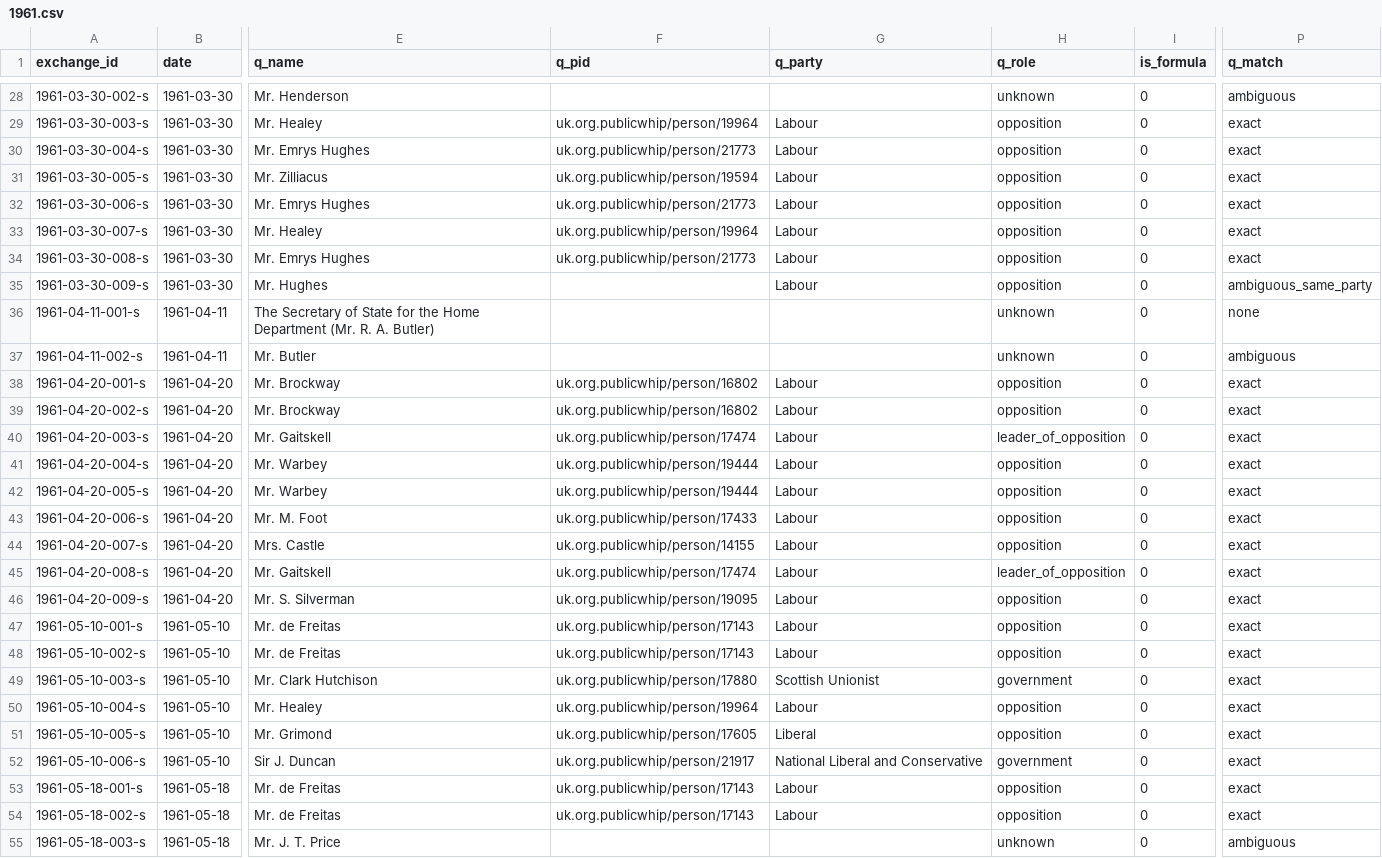
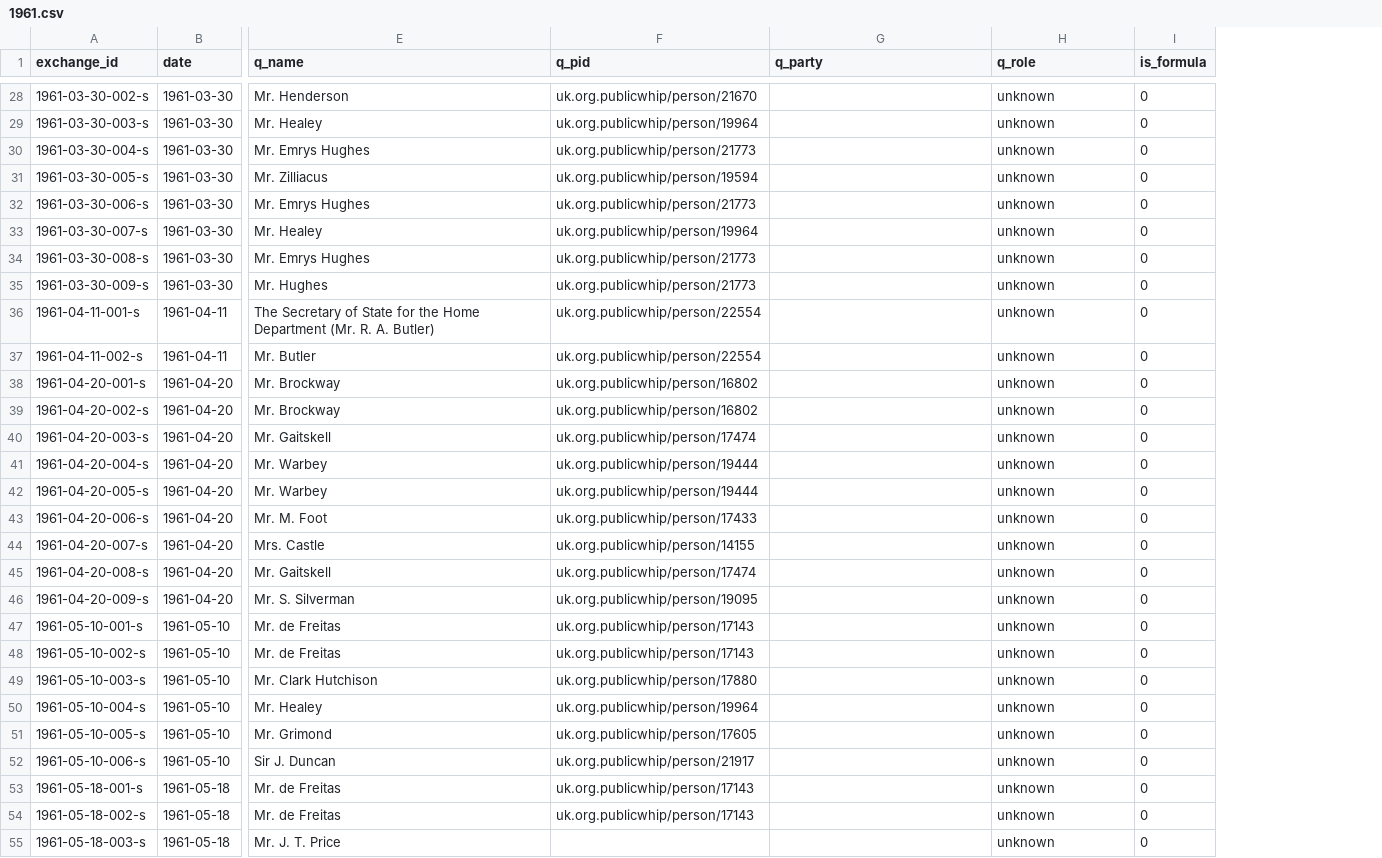
Before and after one commit to nickanstead/PMQs, a CSV file: data/standins/1961.csv, drawn as a sheet; only a part is shown, gaps mark what is left out; the diff covers the shown part only; the diff names each change by its address in the sheet, - before the commit and + after, or states it on an @@ line.

```diff
--- a/data/standins/1961.csv
+++ b/data/standins/1961.csv
-column P (q_match), rows 28-55: ambiguous | exact | exact | exact | exact | exact | exact | ambiguous_same_party | none | ambiguous | exact | exact | exact | exact | exact | exact | exact | exact | exact | exact | exact | exact | exact | exact | exact | exact | exact | ambiguous
-F28 (q_pid): (empty)
+F28 (q_pid): uk.org.publicwhip/person/21670
-G29:G35 (q_party): Labour
+G29:G35 (q_party): (empty)
-H29:H35 (q_role): opposition
+H29:H35 (q_role): unknown
-F35 (q_pid): (empty)
+F35 (q_pid): uk.org.publicwhip/person/21773
-F36:F37 (q_pid): (empty)
+F36:F37 (q_pid): uk.org.publicwhip/person/22554
-G38:G48 (q_party): Labour
+G38:G48 (q_party): (empty)
-H38:H39 (q_role): opposition
+H38:H39 (q_role): unknown
-H40 (q_role): leader_of_opposition
+H40 (q_role): unknown
-H41:H44 (q_role): opposition
+H41:H44 (q_role): unknown
-H45 (q_role): leader_of_opposition
+H45 (q_role): unknown
-H46:H48 (q_role): opposition
+H46:H48 (q_role): unknown
-G49 (q_party): Scottish Unionist
+G49 (q_party): (empty)
-H49 (q_role): government
+H49 (q_role): unknown
-G50 (q_party): Labour
+G50 (q_party): (empty)
-H50:H51 (q_role): opposition
+H50:H51 (q_role): unknown
-G51 (q_party): Liberal
+G51 (q_party): (empty)
-G52 (q_party): National Liberal and Conservative
+G52 (q_party): (empty)
-H52 (q_role): government
+H52 (q_role): unknown
-G53:G54 (q_party): Labour
+G53:G54 (q_party): (empty)
-H53:H54 (q_role): opposition
+H53:H54 (q_role): unknown
```
Also changed, not shown: 101 edited cells elsewhere in this file, data/standins/1962.csv, data/standins/1963.csv, 14 other files.
